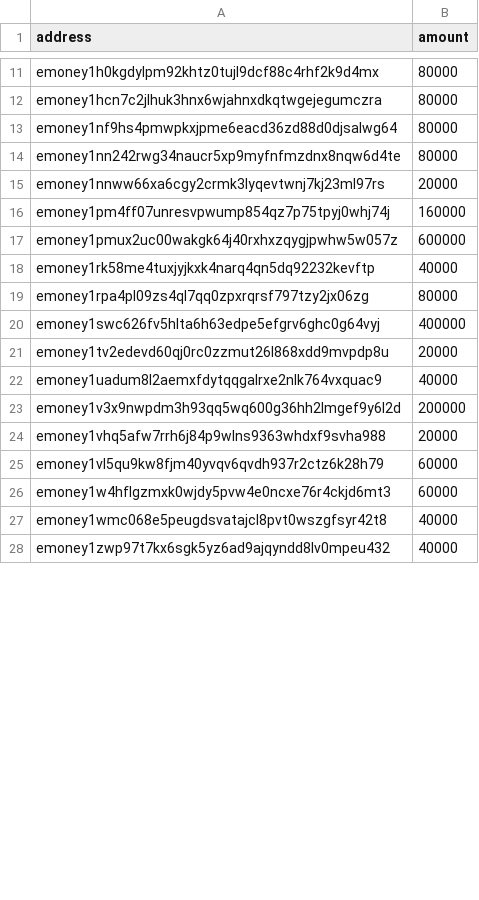
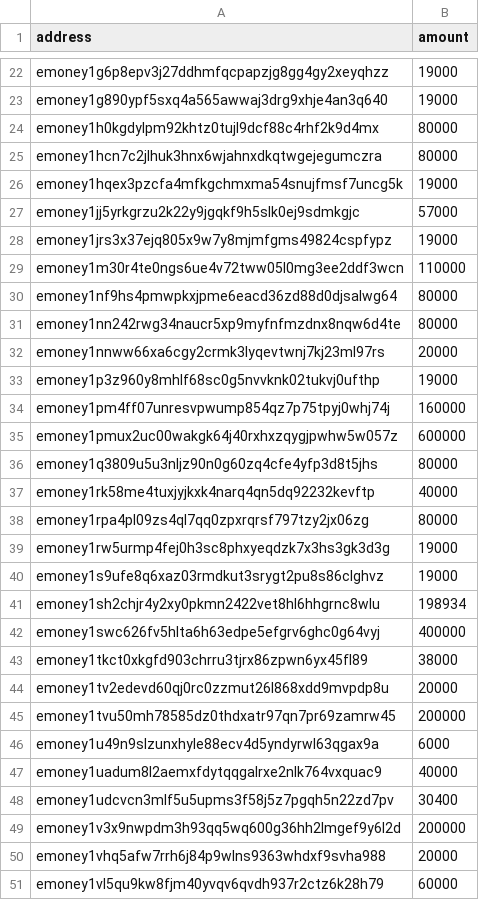
Before and after one commit to e-money/networks, a CSV file: emoney-2/private-sale.csv, drawn as a sheet; only a part is shown, gaps mark what is left out; the shorter side is filled out with more unchanged rows; the diff covers the shown part only; the diff names each change by its address in the sheet, - before the commit and + after, or states it on an @@ line.

Commit message:
Update privare-sale.csv

```diff
--- a/emoney-2/private-sale.csv
+++ b/emoney-2/private-sale.csv
+row 22: emoney1g6p8epv3j27ddhmfqcpapzjg8gg4gy2xeyqhzz | 19000
+row 23: emoney1g890ypf5sxq4a565awwaj3drg9xhje4an3q640 | 19000
+row 26: emoney1hqex3pzcfa4mfkgchmxma54snujfmsf7uncg5k | 19000
+row 27: emoney1jj5yrkgrzu2k22y9jgqkf9h5slk0ej9sdmkgjc | 57000
+row 28: emoney1jrs3x37ejq805x9w7y8mjmfgms49824cspfypz | 19000
+row 29: emoney1m30r4te0ngs6ue4v72tww05l0mg3ee2ddf3wcn | 110000
+row 33: emoney1p3z960y8mhlf68sc0g5nvvknk02tukvj0ufthp | 19000
+row 36: emoney1q3809u5u3nljz90n0g60zq4cfe4yfp3d8t5jhs | 80000
+row 39: emoney1rw5urmp4fej0h3sc8phxyeqdzk7x3hs3gk3d3g | 19000
+row 40: emoney1s9ufe8q6xaz03rmdkut3srygt2pu8s86clghvz | 19000
+row 41: emoney1sh2chjr4y2xy0pkmn2422vet8hl6hhgrnc8wlu | 198934
+row 43: emoney1tkct0xkgfd903chrru3tjrx86zpwn6yx45fl89 | 38000
+row 45: emoney1tvu50mh78585dz0thdxatr97qn7pr69zamrw45 | 200000
+row 46: emoney1u49n9slzunxhyle88ecv4d5yndyrwl63qgax9a | 6000
+row 48: emoney1udcvcn3mlf5u5upms3f58j5z7pgqh5n22zd7pv | 30400
```
Also changed, not shown: 14 added rows and 1 removed row elsewhere in this file.
